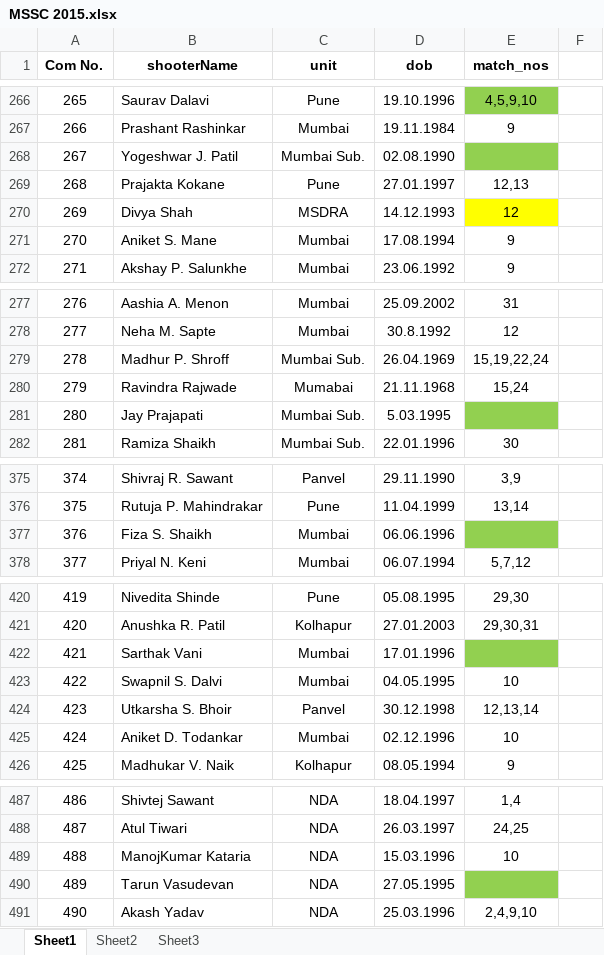
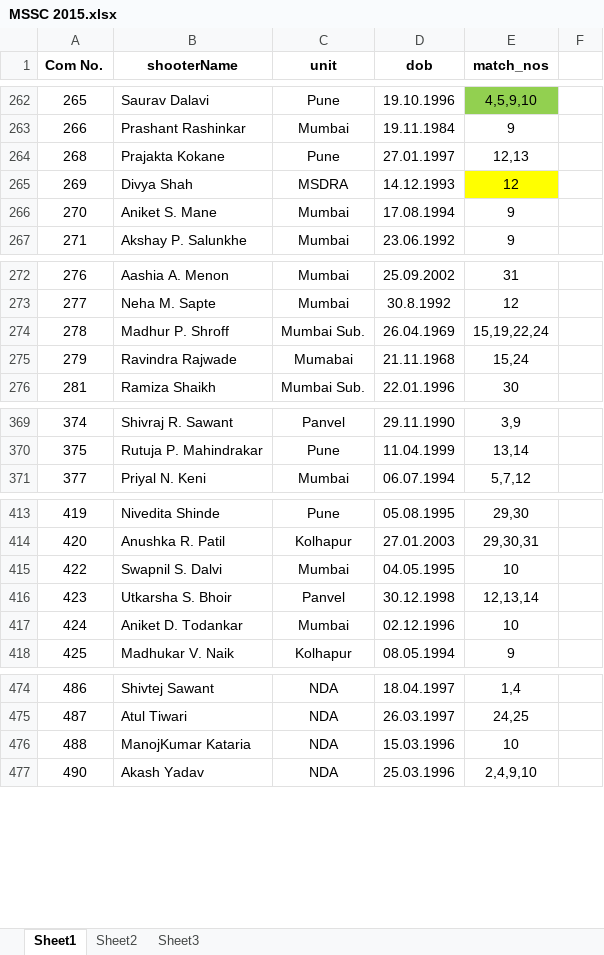
Before and after one commit to ninadpchaudhari/MRA, an Excel workbook: other_files/MSSC 2015.xlsx, sheet Sheet1, drawn as a sheet; only a part is shown, gaps mark what is left out; values as stored, in another font and other column widths than the file's, no borders; the diff covers the shown part only; the diff names each change by its address in the sheet, - before the commit and + after, or states it on an @@ line.

```diff
--- a/other_files/MSSC 2015.xlsx (sheet Sheet1)
+++ b/other_files/MSSC 2015.xlsx (sheet Sheet1)
-row 268: 267 | Yogeshwar J. Patil | Mumbai Sub. | 02.08.1990
-row 281: 280 | Jay Prajapati | Mumbai Sub. | 5.03.1995
-row 377: 376 | Fiza S. Shaikh | Mumbai | 06.06.1996
-row 422: 421 | Sarthak Vani | Mumbai | 17.01.1996
-row 490: 489 | Tarun Vasudevan | NDA | 27.05.1995
```
Also changed, not shown: 10 removed rows elsewhere in this sheet, 24 other files.
